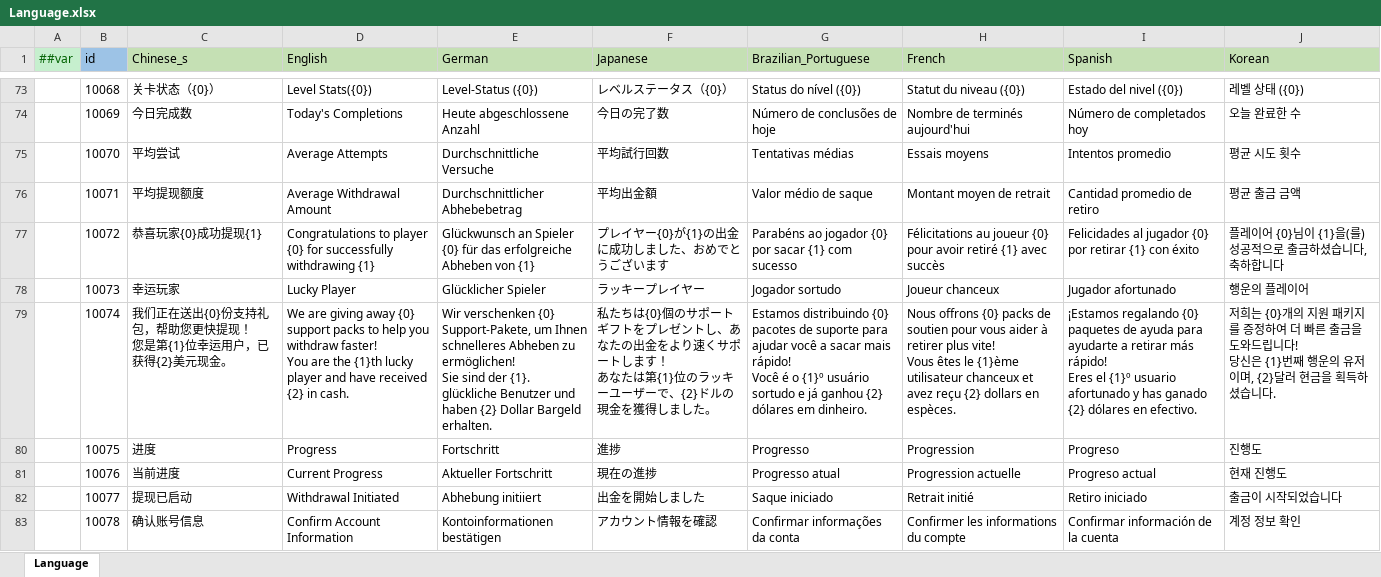
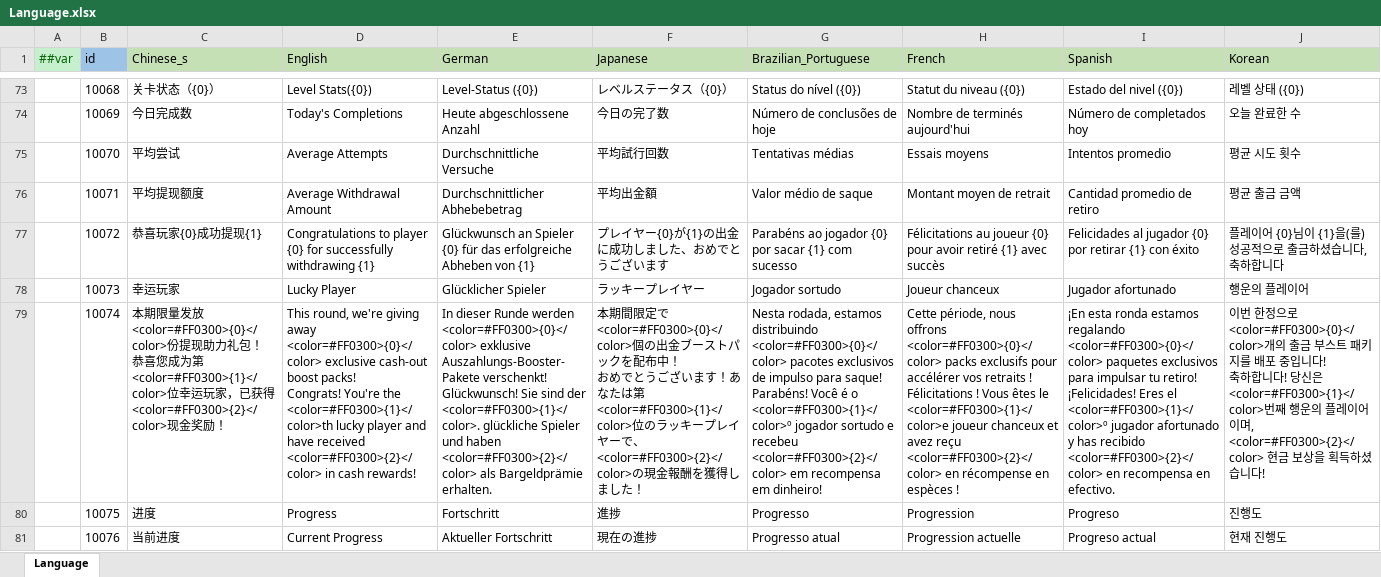
Before and after one commit to yuhuaichong1/AsWaterGameProj, an Excel workbook: DesignerConfigs/Datas/Language.xlsx, sheet Language, drawn as a sheet; only a part is shown, gaps mark what is left out; the shorter side is filled out with more unchanged rows; values as stored, in another font and other column widths than the file's, no borders; ↵ is a line break in a cell; the diff covers the shown part only; the diff names each change by its address in the sheet, - before the commit and + after, or states it on an @@ line.

```diff
--- a/DesignerConfigs/Datas/Language.xlsx (sheet Language)
+++ b/DesignerConfigs/Datas/Language.xlsx (sheet Language)
-C79 (Chinese_s): 我们正在送出{0}份支持礼包，帮助您更快提现！ ↵ 您是第{1}位幸运用户，已获得{2}美元现金。
+C79 (Chinese_s): 本期限量发放<color=#FF0300>{0}</color>份提现助力礼包！ ↵ 恭喜您成为第<color=#FF0300>{1}</color>位幸运玩家，已获得<color=#FF0300>{2}</color>现金奖励！
-D79 (English): We are giving away {0} support packs to help you withdraw faster! ↵ You are the {1}th lucky player and have received {2} in cash.
+D79 (English): This round, we're giving away <color=#FF0300>{0}</color> exclusive cash-out boost packs! ↵ Congrats! You're the <color=#FF0300>{1}</color>th lucky player and have received <color=#FF0300>{2}</color> in cash rewards!
-E79 (German): Wir verschenken {0} Support-Pakete, um Ihnen schnelleres Abheben zu ermöglichen! ↵ Sie sind der {1}. glückliche Benutzer und haben {2} Dollar Bargeld erhalten.
+E79 (German): In dieser Runde werden <color=#FF0300>{0}</color> exklusive Auszahlungs-Booster-Pakete verschenkt! ↵ Glückwunsch! Sie sind der <color=#FF0300>{1}</color>. glückliche Spieler und haben <color=#FF0300>{2}</color> als Bargeldprämie erhalten.
-F79 (Japanese): 私たちは{0}個のサポートギフトをプレゼントし、あなたの出金をより速くサポートします！ ↵ あなたは第{1}位のラッキーユーザーで、{2}ドルの現金を獲得しました。
+F79 (Japanese): 本期間限定で<color=#FF0300>{0}</color>個の出金ブーストパックを配布中！ ↵ おめでとうございます！あなたは第<color=#FF0300>{1}</color>位のラッキープレイヤーで、<color=#FF0300>{2}</color>の現金報酬を獲得しました！
-G79 (Brazilian_Portuguese): Estamos distribuindo {0} pacotes de suporte para ajudar você a sacar mais rápido! ↵ Você é o {1}º usuário sortudo e já ganhou {2} dólares em dinheiro.
+G79 (Brazilian_Portuguese): Nesta rodada, estamos distribuindo <color=#FF0300>{0}</color> pacotes exclusivos de impulso para saque! ↵ Parabéns! Você é o <color=#FF0300>{1}</color>º jogador sortudo e recebeu <color=#FF0300>{2}</color> em recompensa em dinheiro!
-H79 (French): Nous offrons {0} packs de soutien pour vous aider à retirer plus vite! ↵ Vous êtes le {1}ème utilisateur chanceux et avez reçu {2} dollars en espèces.
+H79 (French): Cette période, nous offrons <color=#FF0300>{0}</color> packs exclusifs pour accélérer vos retraits ! ↵ Félicitations ! Vous êtes le <color=#FF0300>{1}</color>e joueur chanceux et avez reçu <color=#FF0300>{2}</color> en récompense en espèces !
-I79 (Spanish): ¡Estamos regalando {0} paquetes de ayuda para ayudarte a retirar más rápido! ↵ Eres el {1}º usuario afortunado y has ganado {2} dólares en efectivo.
+I79 (Spanish): ¡En esta ronda estamos regalando <color=#FF0300>{0}</color> paquetes exclusivos para impulsar tu retiro! ↵ ¡Felicidades! Eres el <color=#FF0300>{1}</color>º jugador afortunado y has recibido <color=#FF0300>{2}</color> en recompensa en efectivo.
-J79 (Korean): 저희는 {0}개의 지원 패키지를 증정하여 더 빠른 출금을 도와드립니다! ↵ 당신은 {1}번째 행운의 유저이며, {2}달러 현금을 획득하셨습니다.
+J79 (Korean): 이번 한정으로 <color=#FF0300>{0}</color>개의 출금 부스트 패키지를 배포 중입니다! ↵ 축하합니다! 당신은 <color=#FF0300>{1}</color>번째 행운의 플레이어이며, <color=#FF0300>{2}</color> 현금 보상을 획득하셨습니다!
```
Also changed, not shown: 1 added row and 22 edited cells elsewhere in this sheet, 2 other files.
